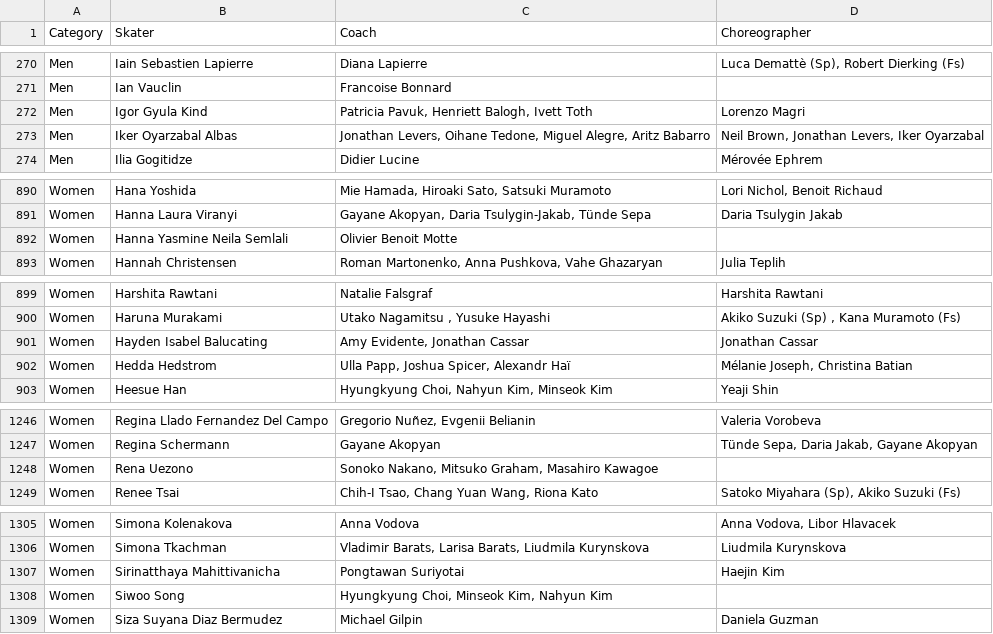
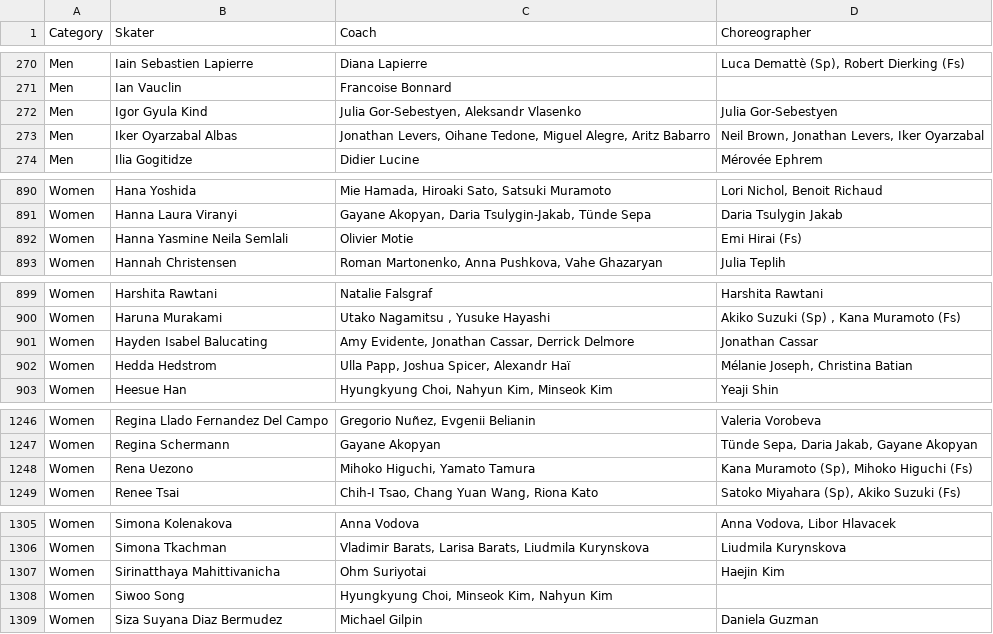
Before and after one commit to edomt/isu-data, a CSV file: data.csv, drawn as a sheet; only a part is shown, gaps mark what is left out; the diff covers the shown part only.

```diff
--- a/data.csv
+++ b/data.csv
@@ -271,3 +271,3 @@ Men,Iain Sebastien Lapierre,Diana Lapierre,"Luca Demattè (Sp), Robert Dierking
 Men,Ian Vauclin,Francoise Bonnard,
-Men,Igor Gyula Kind,"Patricia Pavuk, Henriett Balogh, Ivett Toth",Lorenzo Magri
+Men,Igor Gyula Kind,"Julia Gor-Sebestyen, Aleksandr Vlasenko",Julia Gor-Sebestyen
 Men,Iker Oyarzabal Albas,"Jonathan Levers, Oihane Tedone, Miguel Alegre, Aritz Babarro","Neil Brown, Jonathan Levers, Iker Oyarzabal"
@@ -891,3 +891,3 @@ Women,Hana Yoshida,"Mie Hamada, Hiroaki Sato, Satsuki Muramoto","Lori Nichol, Be
 Women,Hanna Laura Viranyi,"Gayane Akopyan, Daria Tsulygin-Jakab, Tünde Sepa",Daria Tsulygin Jakab
-Women,Hanna Yasmine Neila Semlali,Olivier Benoit Motte,
+Women,Hanna Yasmine Neila Semlali,Olivier Motie,Emi Hirai (Fs)
 Women,Hannah Christensen,"Roman Martonenko, Anna Pushkova, Vahe Ghazaryan",Julia Teplih
@@ -900,3 +900,3 @@ Women,Harshita Rawtani,Natalie Falsgraf,Harshita Rawtani
 Women,Haruna Murakami,"Utako Nagamitsu , Yusuke Hayashi","Akiko Suzuki (Sp) , Kana Muramoto (Fs)"
-Women,Hayden Isabel Balucating,"Amy Evidente, Jonathan Cassar",Jonathan Cassar
+Women,Hayden Isabel Balucating,"Amy Evidente, Jonathan Cassar, Derrick Delmore",Jonathan Cassar
 Women,Hedda Hedstrom,"Ulla Papp, Joshua Spicer, Alexandr Haï","Mélanie Joseph, Christina Batian"
@@ -1247,3 +1247,3 @@ Women,Regina Llado Fernandez Del Campo,"Gregorio Nuñez, Evgenii Belianin",Valer
 Women,Regina Schermann,Gayane Akopyan,"Tünde Sepa, Daria Jakab, Gayane Akopyan"
-Women,Rena Uezono,"Sonoko Nakano, Mitsuko Graham, Masahiro Kawagoe",
+Women,Rena Uezono,"Mihoko Higuchi, Yamato Tamura","Kana Muramoto (Sp), Mihoko Higuchi (Fs)"
 Women,Renee Tsai,"Chih-I Tsao, Chang Yuan Wang, Riona Kato","Satoko Miyahara (Sp), Akiko Suzuki (Fs)"
@@ -1306,3 +1306,3 @@ Women,Simona Kolenakova,Anna Vodova,"Anna Vodova, Libor Hlavacek"
 Women,Simona Tkachman,"Vladimir Barats, Larisa Barats, Liudmila Kurynskova",Liudmila Kurynskova
-Women,Sirinatthaya Mahittivanicha,Pongtawan Suriyotai,Haejin Kim
+Women,Sirinatthaya Mahittivanicha,Ohm Suriyotai,Haejin Kim
 Women,Siwoo Song,"Hyungkyung Choi, Minseok Kim, Nahyun Kim",
```
Also changed, not shown: 1 edited cell elsewhere in this file, 1 other file.
